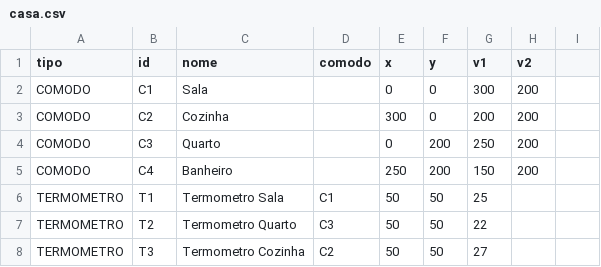
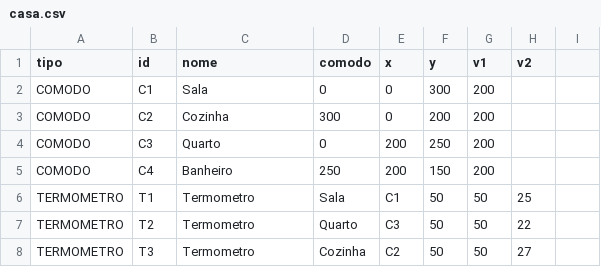
Before and after one commit to wipbarbosa/framework-iot-ra2-ra3, a CSV file: dados/casa.csv, drawn as a sheet; only a part is shown; the diff covers the shown part only.

Commit message:
tentei consertar o casa.csv
nao foi posivel consertar tudo pois o antigo estava muito confuso.
somente o criador original podera consertar isso.

```diff
--- a/dados/casa.csv
+++ b/dados/casa.csv
@@ -1,8 +1,8 @@
 tipo;id;nome;comodo;x;y;v1;v2
-COMODO;C1;Sala;;0;0;300;200
-COMODO;C2;Cozinha;;300;0;200;200
-COMODO;C3;Quarto;;0;200;250;200
-COMODO;C4;Banheiro;;250;200;150;200
-TERMOMETRO;T1;Termometro Sala;C1;50;50;25;
-TERMOMETRO;T2;Termometro Quarto;C3;50;50;22;
-TERMOMETRO;T3;Termometro Cozinha;C2;50;50;27;
+COMODO;C1;Sala;0;0;300;200;
+COMODO;C2;Cozinha;300;0;200;200;
+COMODO;C3;Quarto;0;200;250;200;
+COMODO;C4;Banheiro;250;200;150;200;
+TERMOMETRO;T1;Termometro;Sala;C1;50;50;25;
+TERMOMETRO;T2;Termometro;Quarto;C3;50;50;22;
+TERMOMETRO;T3;Termometro;Cozinha;C2;50;50;27;
```
Also changed, not shown: 32 edited cells elsewhere in this file.
